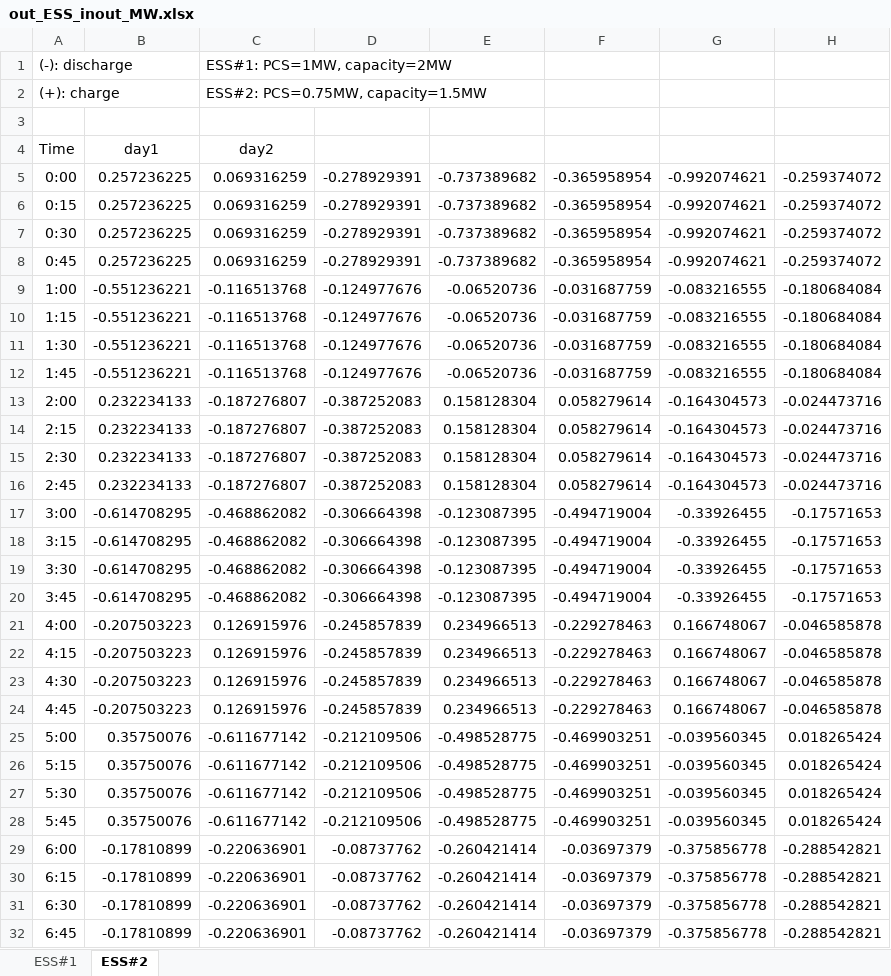
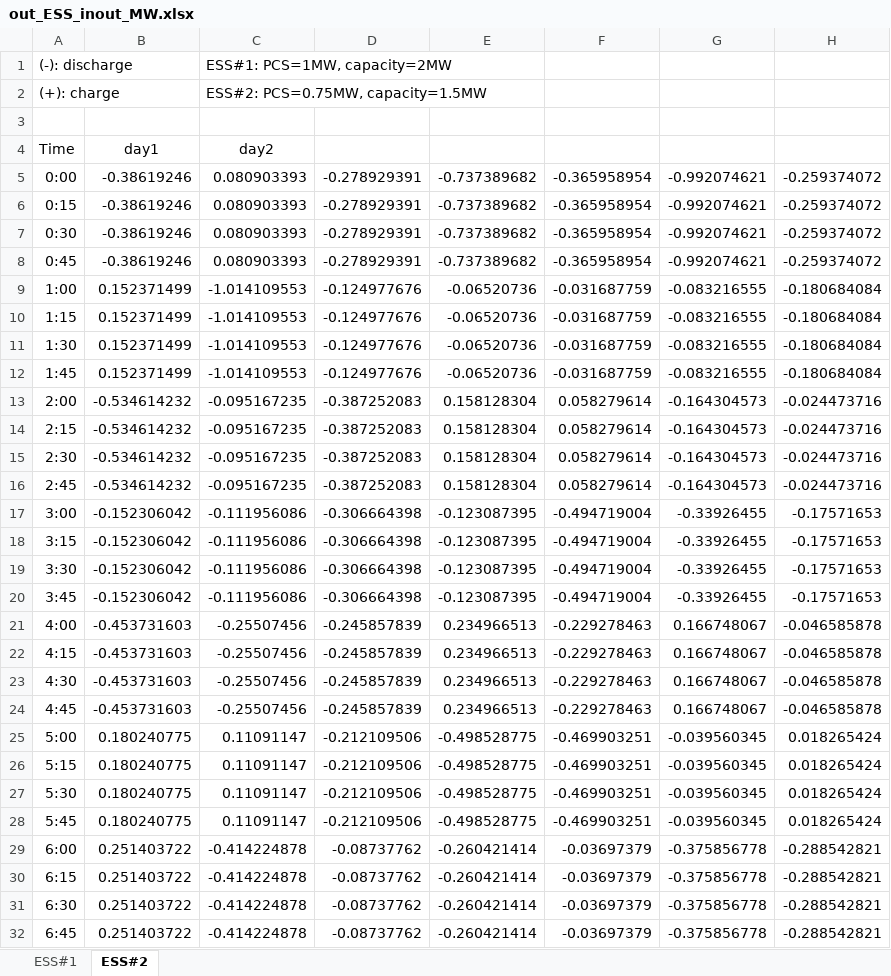
Before and after one commit to daisukekodaira/Optimal-Energy-Storage-System-Operation-for-Peak-Reduction-in-a-Distribution-Network-Using-a-Predict, an Excel workbook: One year scheduling/out_ESS_inout_MW.xlsx, sheet ESS#2, drawn as a sheet; only a part is shown; values as stored, in another font and other column widths than the file's, no borders; the diff covers the shown part only; the diff names each change by its address in the sheet, - before the commit and + after, or states it on an @@ line.

```diff
--- a/One year scheduling/out_ESS_inout_MW.xlsx (sheet ESS#2)
+++ b/One year scheduling/out_ESS_inout_MW.xlsx (sheet ESS#2)
-B5:B8: 0.257236225
+B5:B8: -0.38619246
-C5:C8: 0.069316259
+C5:C8: 0.080903393
-B9:B12: -0.551236221
+B9:B12: 0.152371499
-C9:C12: -0.116513768
+C9:C12: -1.014109553
-B13:B16: 0.232234133
+B13:B16: -0.534614232
-C13:C16: -0.187276807
+C13:C16: -0.095167235
-B17:B20: -0.614708295
+B17:B20: -0.152306042
-C17:C20: -0.468862082
+C17:C20: -0.111956086
-B21:B24: -0.207503223
+B21:B24: -0.453731603
-C21:C24: 0.126915976
+C21:C24: -0.25507456
-B25:B28: 0.35750076
+B25:B28: 0.180240775
-C25:C28: -0.611677142
+C25:C28: 0.11091147
-B29:B32: -0.17810899
+B29:B32: 0.251403722
-C29:C32: -0.220636901
+C29:C32: -0.414224878
```
Also changed, not shown: 136 edited cells elsewhere in this sheet, sheet ESS#1, charts or pictures, One year scheduling/out_Adjusted_actual_load.xlsx, One year scheduling/out_Adjusted_predicted_load.xlsx, 7 other files.
